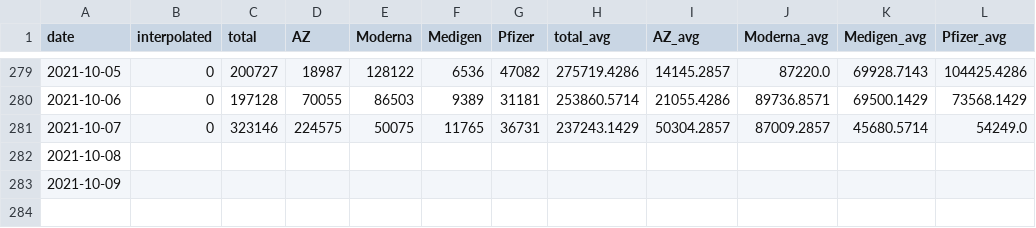
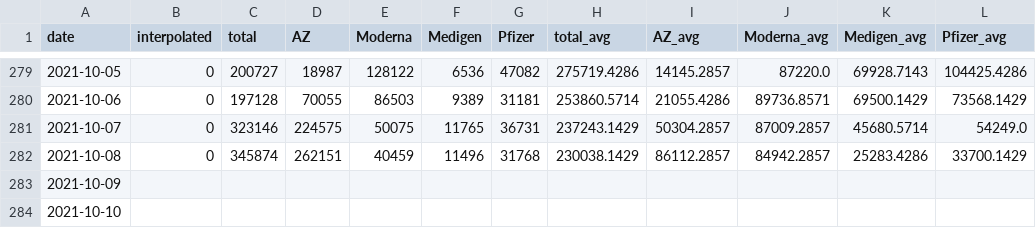
Before and after one commit to Linc-tw/COVID_breakdown, a CSV file: processed_data/2021/vaccination_by_brand.csv, drawn as a sheet; only a part is shown, gaps mark what is left out.

```diff
--- a/processed_data/2021/vaccination_by_brand.csv
+++ b/processed_data/2021/vaccination_by_brand.csv
@@ -281,3 +281,4 @@ date,interpolated,total,AZ,Moderna,Medigen,Pfizer,total_avg,AZ_avg,Moderna_avg,M
 2021-10-07,0,323146,224575,50075,11765,36731,237243.1429,50304.2857,87009.2857,45680.5714,54249.0
-2021-10-08,,,,,,,,,,,
+2021-10-08,0,345874,262151,40459,11496,31768,230038.1429,86112.2857,84942.2857,25283.4286,33700.1429
 2021-10-09,,,,,,,,,,,
+2021-10-10,,,,,,,,,,,
```
Also changed, not shown: processed_data/2021/local_case_per_county.csv, processed_data/overall/local_case_per_county.csv, 52 other files.
